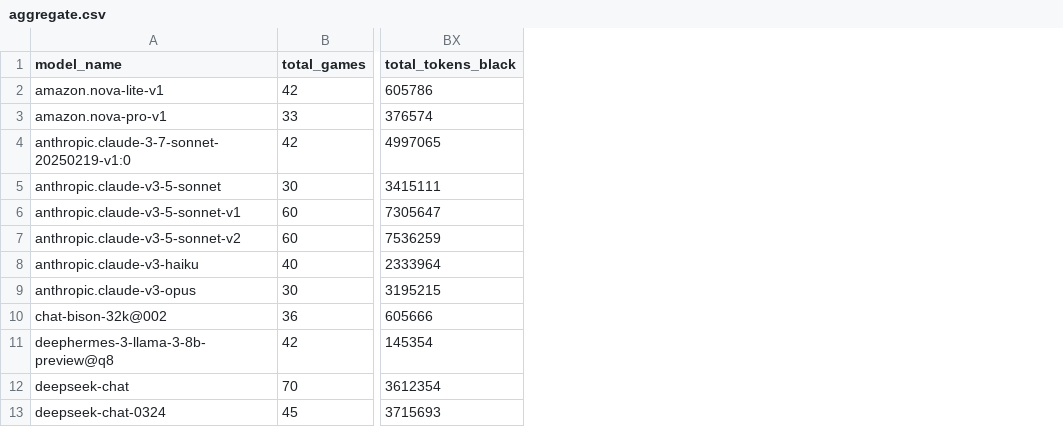
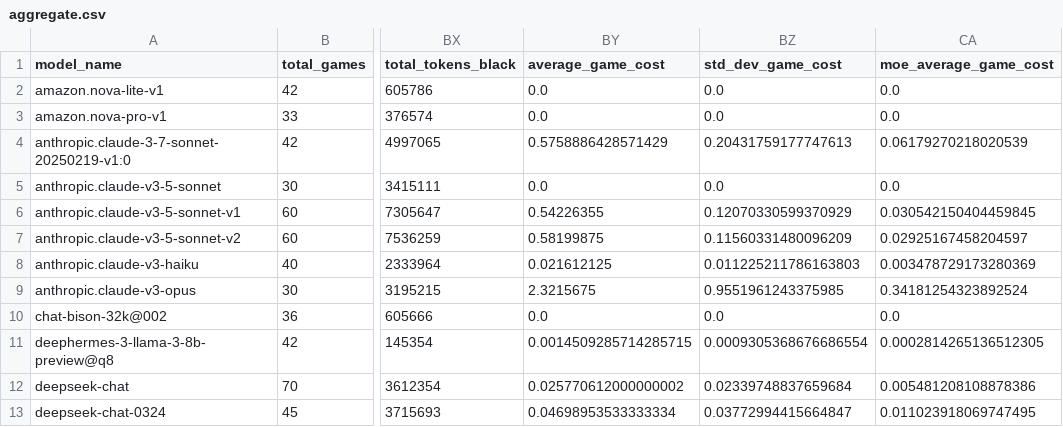
Before and after one commit to maxim-saplin/llm_chess, a CSV file: data_processing/aggregate.csv, drawn as a sheet; only a part is shown, gaps mark what is left out; the diff names each change by its address in the sheet, - before the commit and + after, or states it on an @@ line.

Commit message:
Price per game

```diff
--- a/data_processing/aggregate.csv
+++ b/data_processing/aggregate.csv
+column BY (average_game_cost), rows 2-13: 0.0 | 0.0 | 0.5758886428571429 | 0.0 | 0.54226355 | 0.58199875 | 0.021612125 | 2.3215675 | 0.0 | 0.0014509285714285715 | 0.025770612000000002 | 0.04698953533333334
+column BZ (std_dev_game_cost), rows 2-13: 0.0 | 0.0 | 0.20431759177747613 | 0.0 | 0.12070330599370929 | 0.11560331480096209 | 0.011225211786163803 | 0.9551961243375985 | 0.0 | 0.0009305368676686554 | 0.02339748837659684 | 0.03772994415664847
+column CA (moe_average_game_cost), rows 2-13: 0.0 | 0.0 | 0.06179270218020539 | 0.0 | 0.030542150404459845 | 0.02925167458204597 | 0.003478729173280369 | 0.34181254323892524 | 0.0 | 0.0002814265136512305 | 0.005481208108878386 | 0.011023918069747495
```
Also changed, not shown: data_processing/models_metadata.csv, data_processing/refined.csv, 5 other files.
